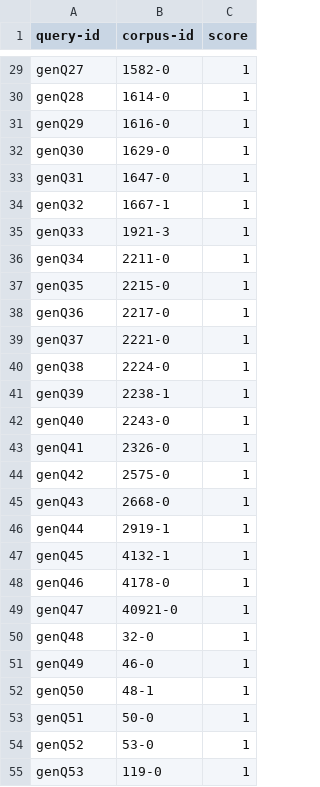
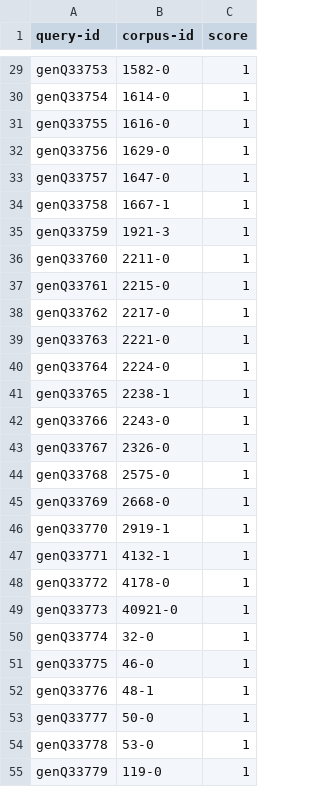
Before and after one commit to jgonsior/german_ir_nlp_demo, a TSV file: backend/query_generation_tommy/hp-ger/qrels-character.tsv, drawn as a sheet; only a part is shown, gaps mark what is left out; the diff covers the shown part only; the diff names each change by its address in the sheet, - before the commit and + after, or states it on an @@ line.

```diff
--- a/backend/query_generation_tommy/hp-ger/qrels-character.tsv
+++ b/backend/query_generation_tommy/hp-ger/qrels-character.tsv
-A29 (query-id): genQ27
+A29 (query-id): genQ33753
-A30 (query-id): genQ28
+A30 (query-id): genQ33754
-A31 (query-id): genQ29
+A31 (query-id): genQ33755
-A32 (query-id): genQ30
+A32 (query-id): genQ33756
-A33 (query-id): genQ31
+A33 (query-id): genQ33757
-A34 (query-id): genQ32
+A34 (query-id): genQ33758
-A35 (query-id): genQ33
+A35 (query-id): genQ33759
-A36 (query-id): genQ34
+A36 (query-id): genQ33760
-A37 (query-id): genQ35
+A37 (query-id): genQ33761
-A38 (query-id): genQ36
+A38 (query-id): genQ33762
-A39 (query-id): genQ37
+A39 (query-id): genQ33763
-A40 (query-id): genQ38
+A40 (query-id): genQ33764
-A41 (query-id): genQ39
+A41 (query-id): genQ33765
-A42 (query-id): genQ40
+A42 (query-id): genQ33766
-A43 (query-id): genQ41
+A43 (query-id): genQ33767
-A44 (query-id): genQ42
+A44 (query-id): genQ33768
-A45 (query-id): genQ43
+A45 (query-id): genQ33769
-A46 (query-id): genQ44
+A46 (query-id): genQ33770
-A47 (query-id): genQ45
+A47 (query-id): genQ33771
-A48 (query-id): genQ46
+A48 (query-id): genQ33772
-A49 (query-id): genQ47
+A49 (query-id): genQ33773
-A50 (query-id): genQ48
+A50 (query-id): genQ33774
-A51 (query-id): genQ49
+A51 (query-id): genQ33775
-A52 (query-id): genQ50
+A52 (query-id): genQ33776
-A53 (query-id): genQ51
+A53 (query-id): genQ33777
-A54 (query-id): genQ52
+A54 (query-id): genQ33778
-A55 (query-id): genQ53
+A55 (query-id): genQ33779
```
Also changed, not shown: 74 edited cells elsewhere in this file, 7 other files.
